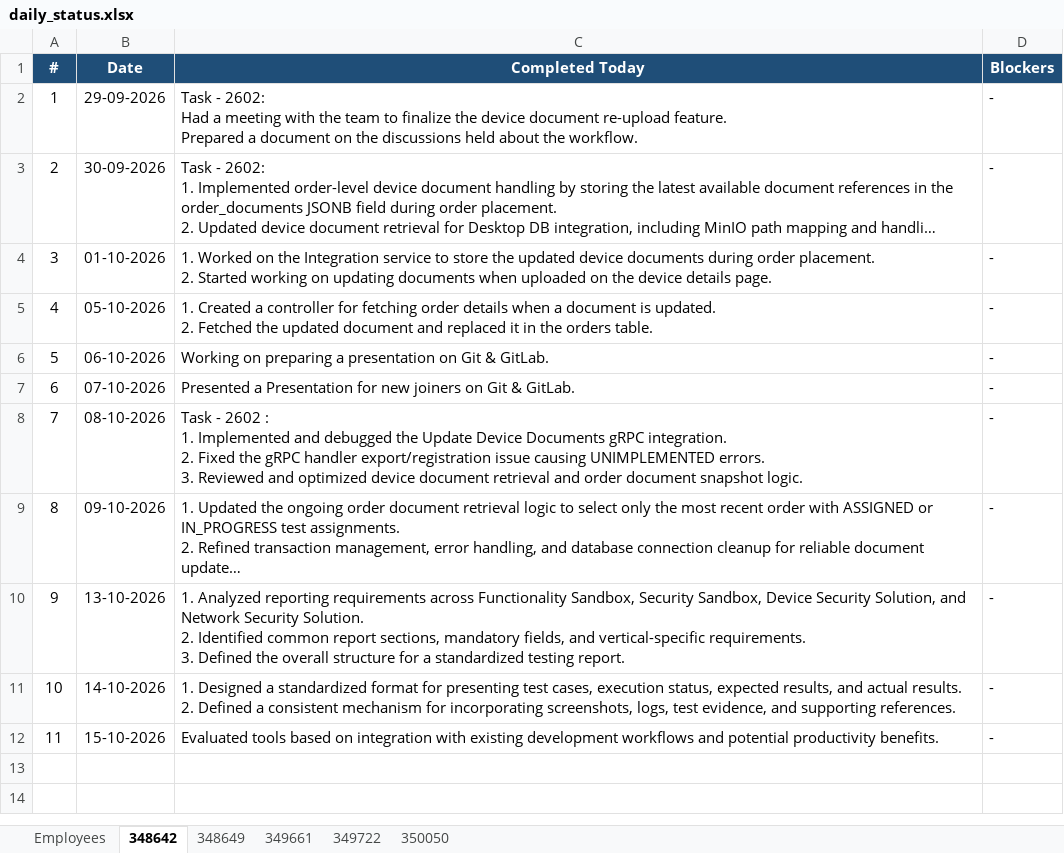
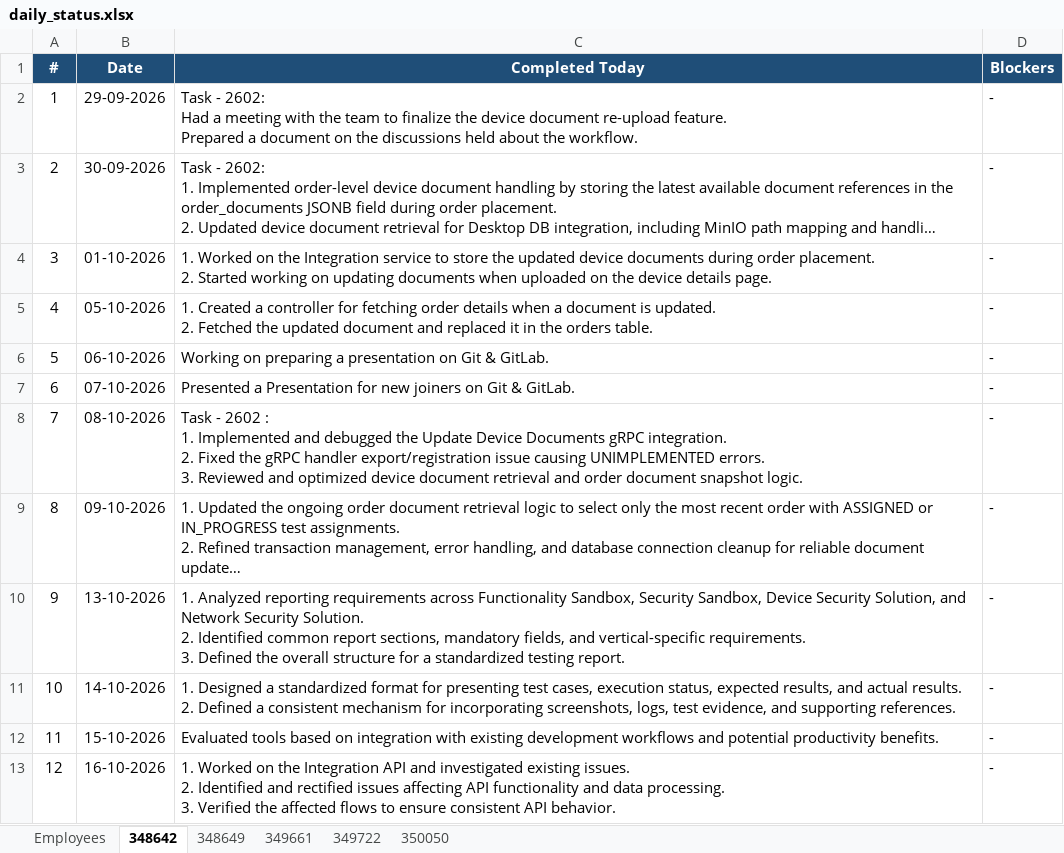
Before and after one commit to vishnumohan350050/webportal-daily-status, an Excel workbook: daily_status.xlsx, sheet 348642, drawn as a sheet; long unchanged cells end in …; values as stored, in another font and other column widths than the file's, no borders; ↵ is a line break in a cell; the diff names each change by its address in the sheet, - before the commit and + after, or states it on an @@ line.

Commit message:
Daily status update (run 38899685036)

```diff
--- a/daily_status.xlsx (sheet 348642)
+++ b/daily_status.xlsx (sheet 348642)
+row 13: 12 | 16-10-2026 | 1. Worked on the Integration API and investigated existing issues. ↵ 2. Identified and rectified issues affecting API functionality and data processing. ↵ 3. Verified the affected flows to ensure consistent API behavior. | -
```
